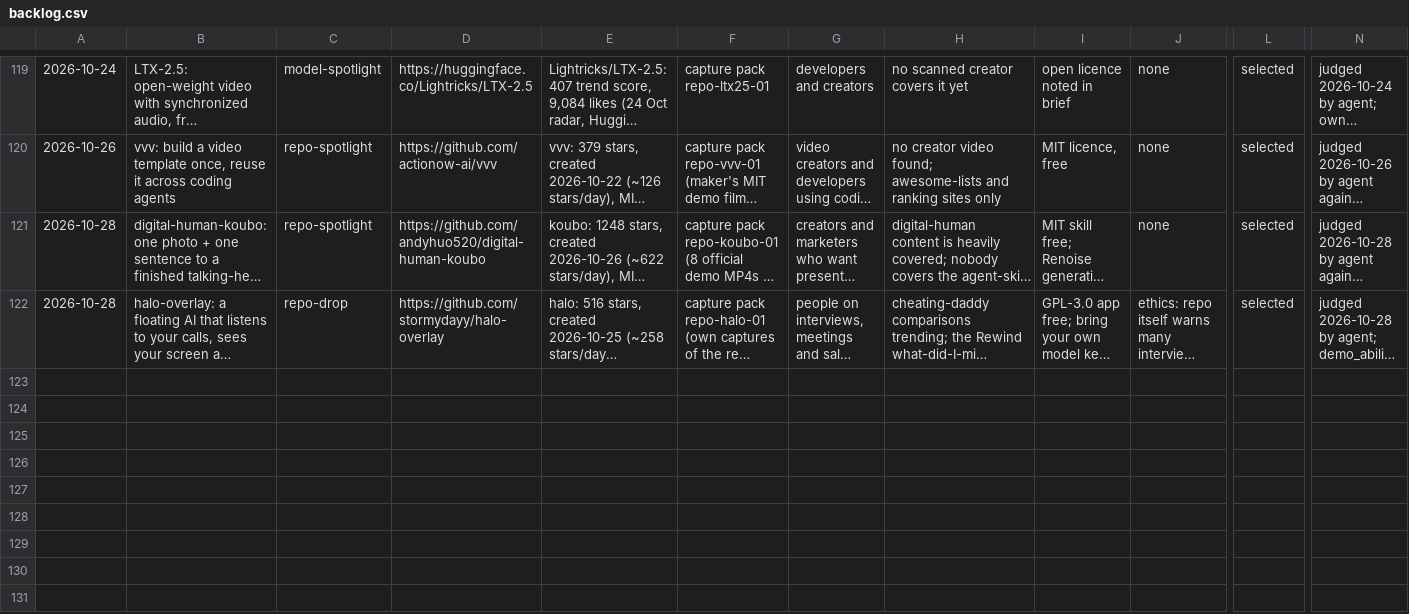
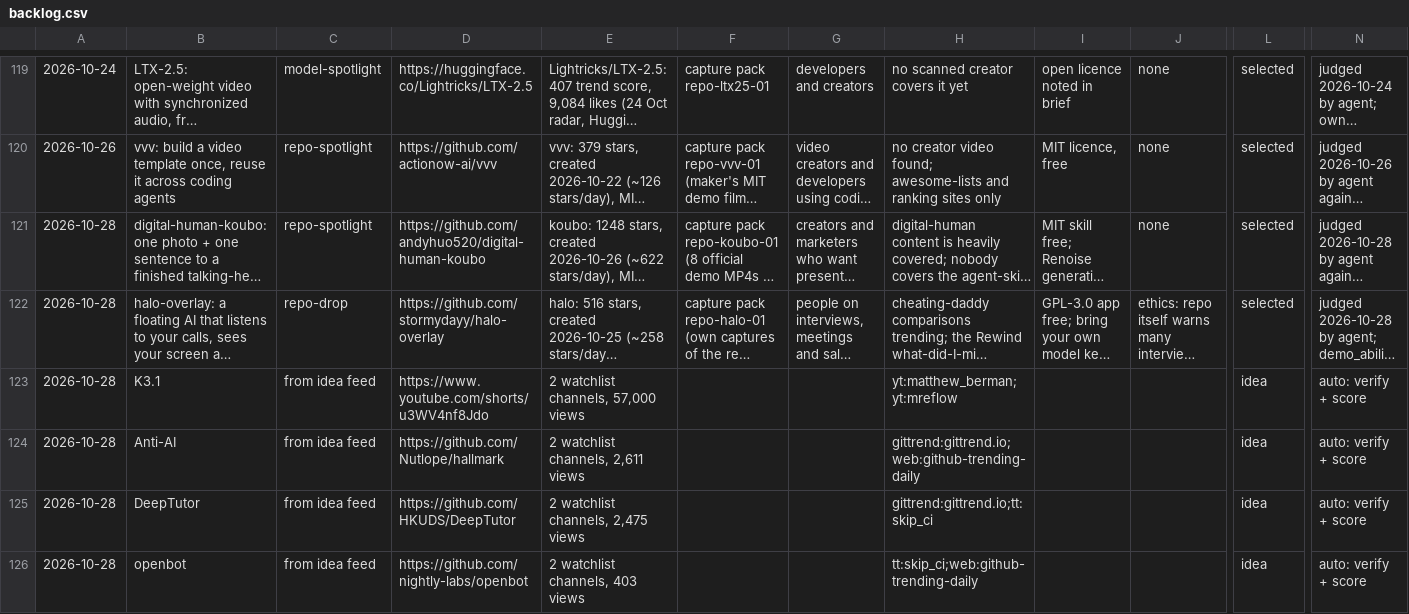
Before and after one commit to zainkhan122/yt-tts, a CSV file: reels-studio/topics/backlog.csv, drawn as a sheet; only a part is shown, gaps mark what is left out; long unchanged cells end in …; rows hold the shown columns only; the diff names each change by its address in the sheet, - before the commit and + after, or states it on an @@ line.

Commit message:
Topic selection signals: search-demand probe, need mining, weekly performance re-rank; add gittrend.io source

```diff
--- a/reels-studio/topics/backlog.csv
+++ b/reels-studio/topics/backlog.csv
+row 123: 2026-10-28 | K3.1 | from idea feed | https://www.youtube.com/shorts/u3WV4nf8Jdo | 2 watchlist channels, 57,000 views |  |  | yt:matthew_berman;yt:mreflow |  |  | idea | auto: verify + score
+row 124: 2026-10-28 | Anti-AI | from idea feed | https://github.com/Nutlope/hallmark | 2 watchlist channels, 2,611 views |  |  | gittrend:gittrend.io;web:github-trending-daily |  |  | idea | auto: verify + score
+row 125: 2026-10-28 | DeepTutor | from idea feed | https://github.com/HKUDS/DeepTutor | 2 watchlist channels, 2,475 views |  |  | gittrend:gittrend.io;tt:skip_ci |  |  | idea | auto: verify + score
+row 126: 2026-10-28 | openbot | from idea feed | https://github.com/nightly-labs/openbot | 2 watchlist channels, 403 views |  |  | tt:skip_ci;web:github-trending-daily |  |  | idea | auto: verify + score
```
Also changed, not shown: reels-studio/research/sources.csv, 10 other files.
